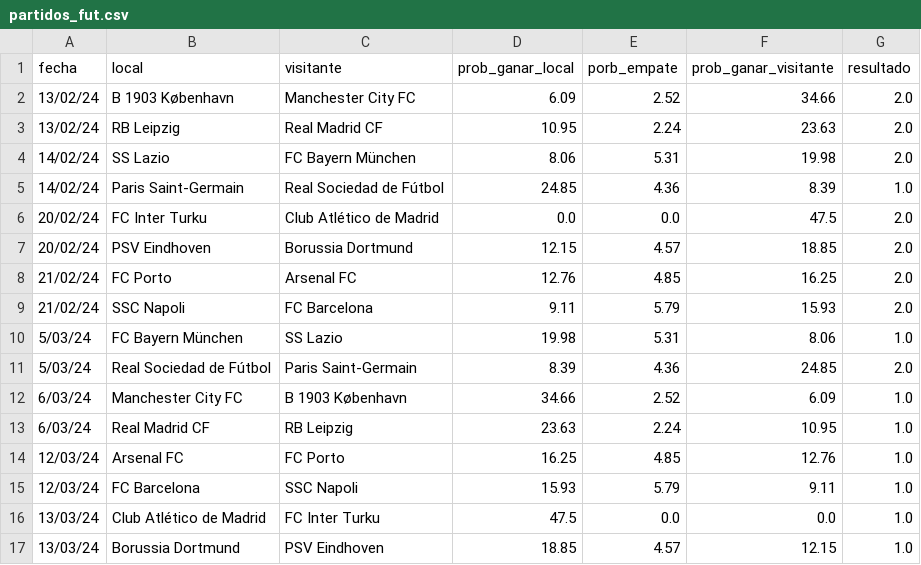
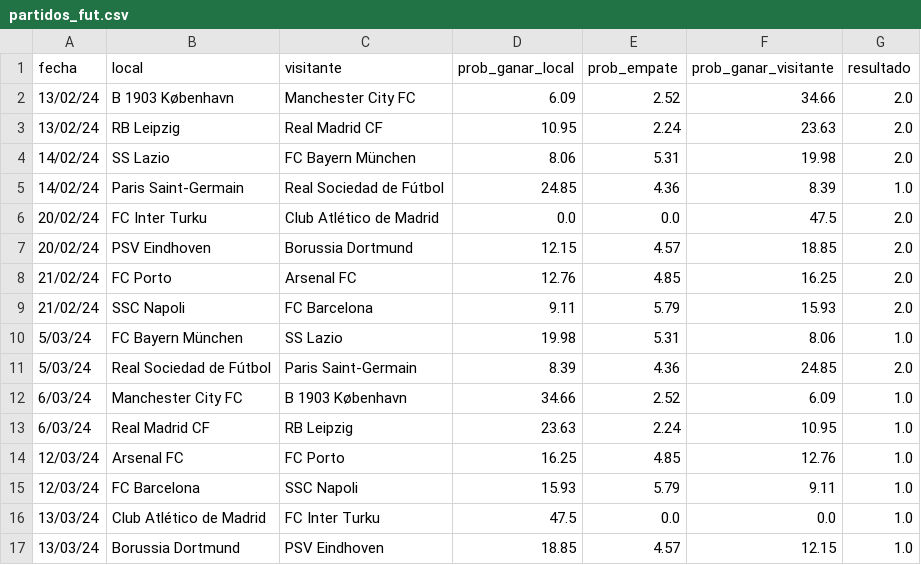
Before and after one commit to andmansim/Analisis-de-datos-futbol, a CSV file: partidos_fut.csv, drawn as a sheet.

```diff
--- a/partidos_fut.csv
+++ b/partidos_fut.csv
@@ -1,2 +1,2 @@
-fecha;local;visitante;prob_ganar_local;porb_empate;prob_ganar_visitante;resultado
+fecha;local;visitante;prob_ganar_local;prob_empate;prob_ganar_visitante;resultado
 13/02/24;B 1903 København;Manchester City FC;6.09;2.52;34.66;2.0
```
Also changed, not shown: 2 other files.
